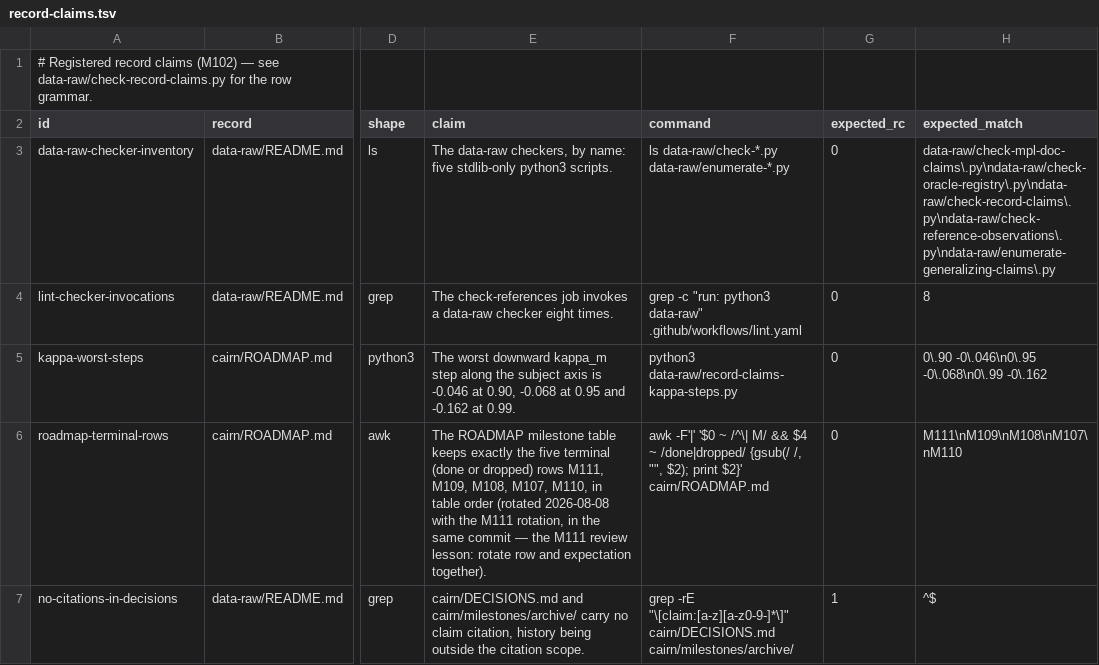
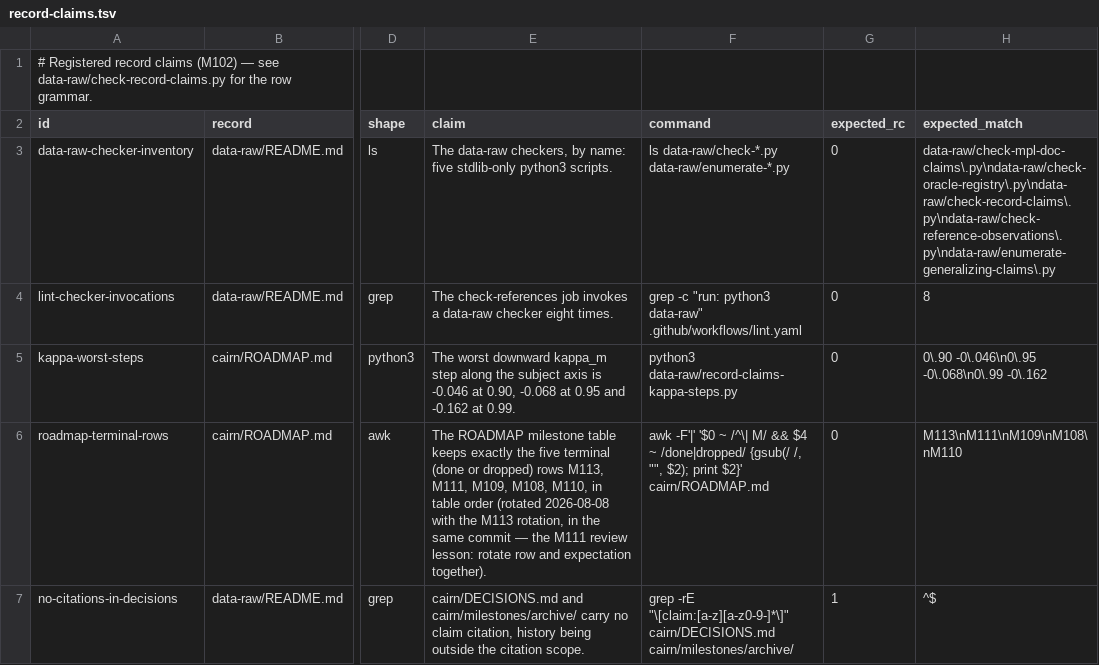
Before and after one commit to jmgirard/intraclass, a TSV file: data-raw/record-claims.tsv, drawn as a sheet; only a part is shown, gaps mark what is left out; the diff names each change by its address in the sheet, - before the commit and + after, or states it on an @@ line.

```diff
--- a/data-raw/record-claims.tsv
+++ b/data-raw/record-claims.tsv
-E6 (claim): …dropped) rows M111, M109, M108, M107, M110, in table order (rotated 2026-08-08 with the M111 rotation, in…
+E6 (claim): …dropped) rows M113, M111, M109, M108, M110, in table order (rotated 2026-08-08 with the M113 rotation, in…
-H6 (expected_match): M111\nM109\nM108\nM107\nM110
+H6 (expected_match): M113\nM111\nM109\nM108\nM110
```
Also changed, not shown: 4 other files.
